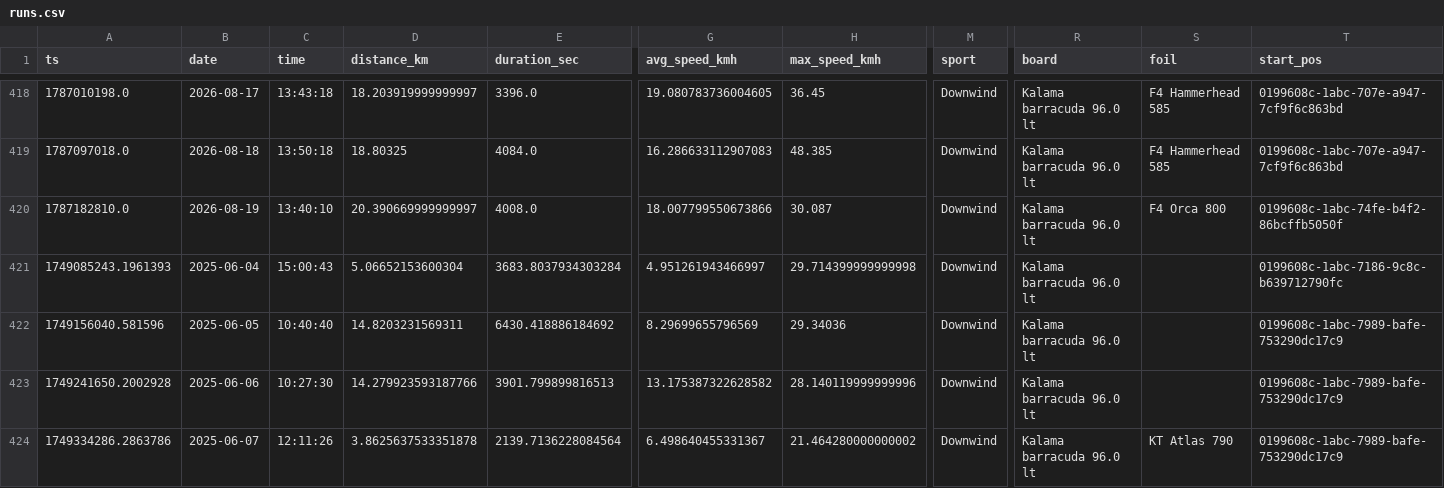
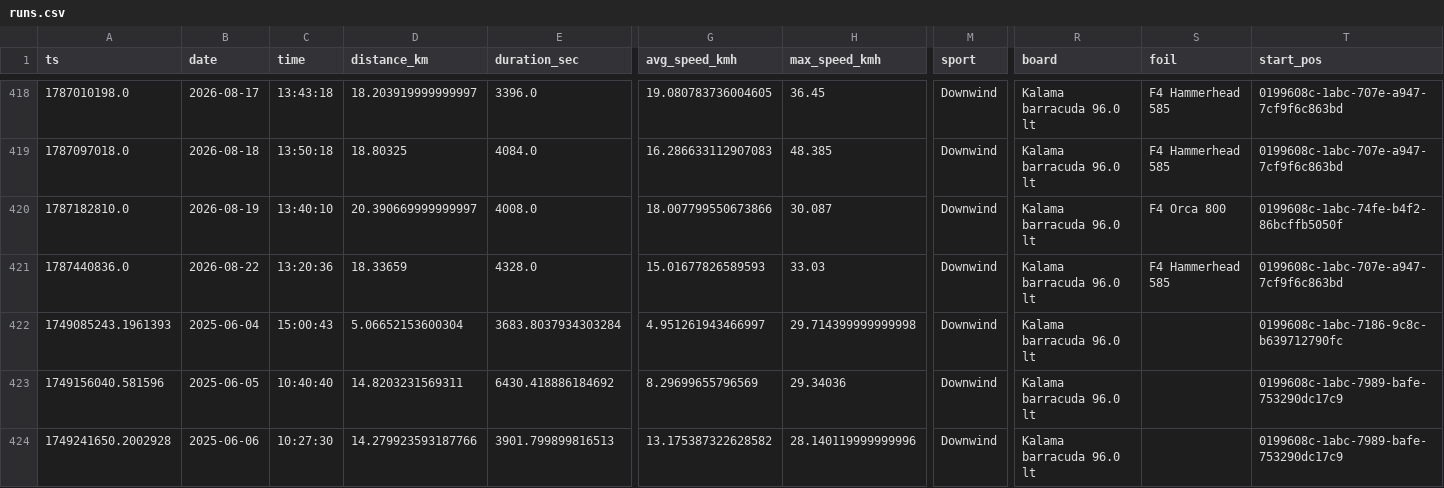
Before and after one commit to dustin/dwp, a CSV file: web/src/data/runs.csv, drawn as a sheet; only a part is shown, gaps mark what is left out; the shorter side is filled out with more unchanged rows; rows hold the shown columns only; the diff names each change by its address in the sheet, - before the commit and + after, or states it on an @@ line.

```diff
--- a/web/src/data/runs.csv
+++ b/web/src/data/runs.csv
+row 421: 1787440836.0 | 2026-08-22 | 13:20:36 | 18.33659 | 4328.0 | 15.01677826589593 | 33.03 | Downwind | Kalama barracuda 96.0 lt | F4 Hammerhead 585 | 0199608c-1abc-707e-a947-7cf9f6c863bd
```
Also changed, not shown: web/src/data/crashes.csv.
